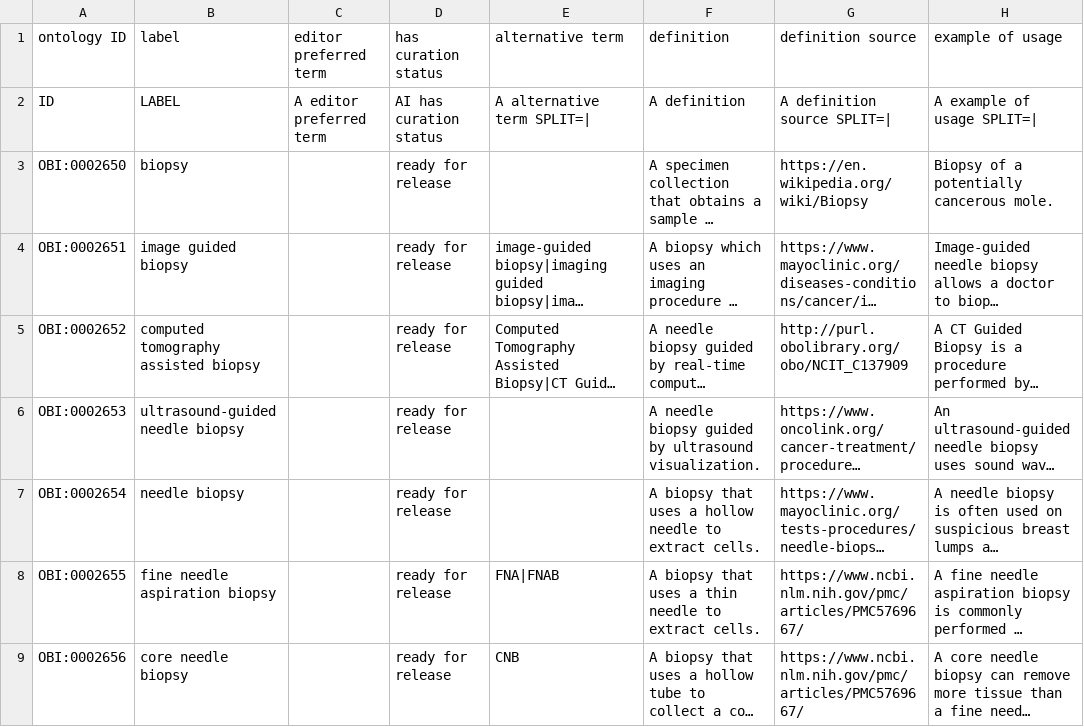
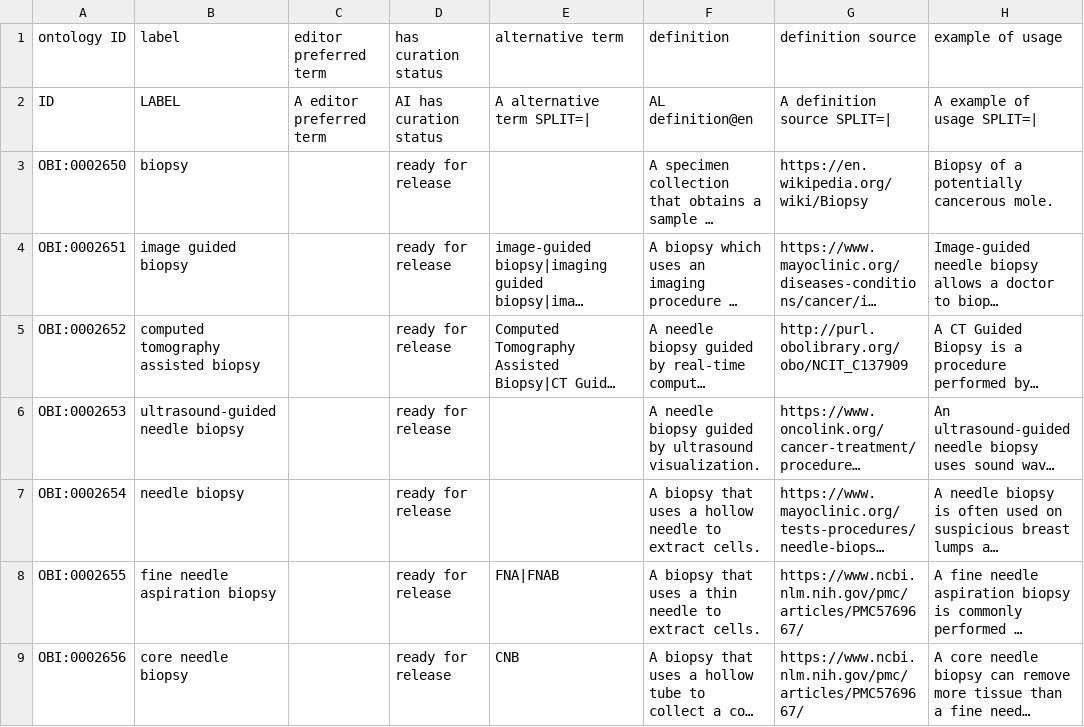
Before and after one commit to obi-ontology/obi, a TSV file: src/ontology/templates/biopsy.tsv, drawn as a sheet; only a part is shown; long unchanged cells end in …; the diff names each change by its address in the sheet, - before the commit and + after, or states it on an @@ line.

```diff
--- a/src/ontology/templates/biopsy.tsv
+++ b/src/ontology/templates/biopsy.tsv
-F2 (definition): A definition
+F2 (definition): AL definition@en
```
Also changed, not shown: src/ontology/templates/administration.tsv, src/ontology/templates/antibody-purification.tsv, 14 other files.
